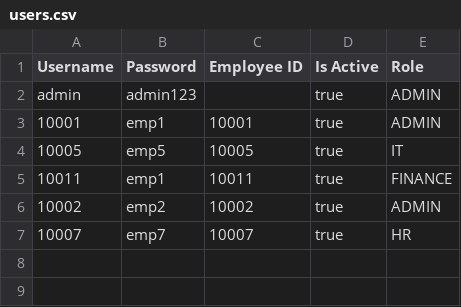
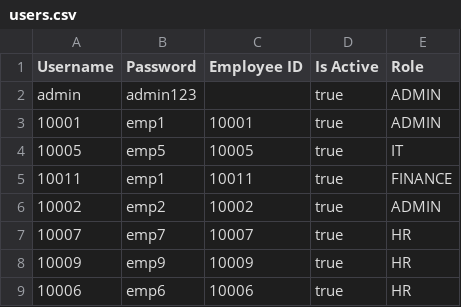
Before and after one commit to JoshuaSarmientoCode/OOP_MotorPHPayroll, a CSV file: data/users.csv, drawn as a sheet; the diff names each change by its address in the sheet, - before the commit and + after, or states it on an @@ line.

```diff
--- a/data/users.csv
+++ b/data/users.csv
+row 8: 10009 | emp9 | 10009 | true | HR
+row 9: 10006 | emp6 | 10006 | true | HR
```
Also changed, not shown: data/MotorPH_Attendance_Record.csv, data/payroll.csv, 25 other files.
